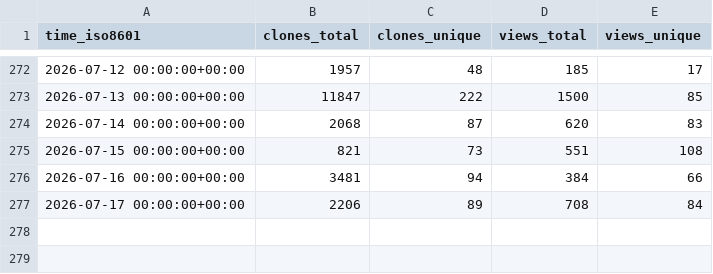
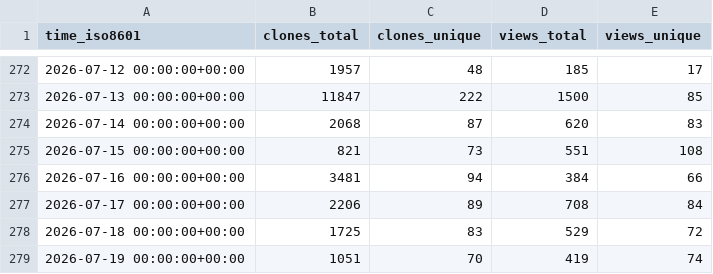
Before and after one commit to dhower-qc/udb-stats, a CSV file: riscv-software-src/riscv-unified-db/ghrs-data/views_clones_aggregate.csv, drawn as a sheet; only a part is shown, gaps mark what is left out.

```diff
--- a/riscv-software-src/riscv-unified-db/ghrs-data/views_clones_aggregate.csv
+++ b/riscv-software-src/riscv-unified-db/ghrs-data/views_clones_aggregate.csv
@@ -277 +277,3 @@ time_iso8601,clones_total,clones_unique,views_total,views_unique
 2026-07-17 00:00:00+00:00,2206,89,708,84
+2026-07-18 00:00:00+00:00,1725,83,529,72
+2026-07-19 00:00:00+00:00,1051,70,419,74
```
Also changed, not shown: 1 other file.
